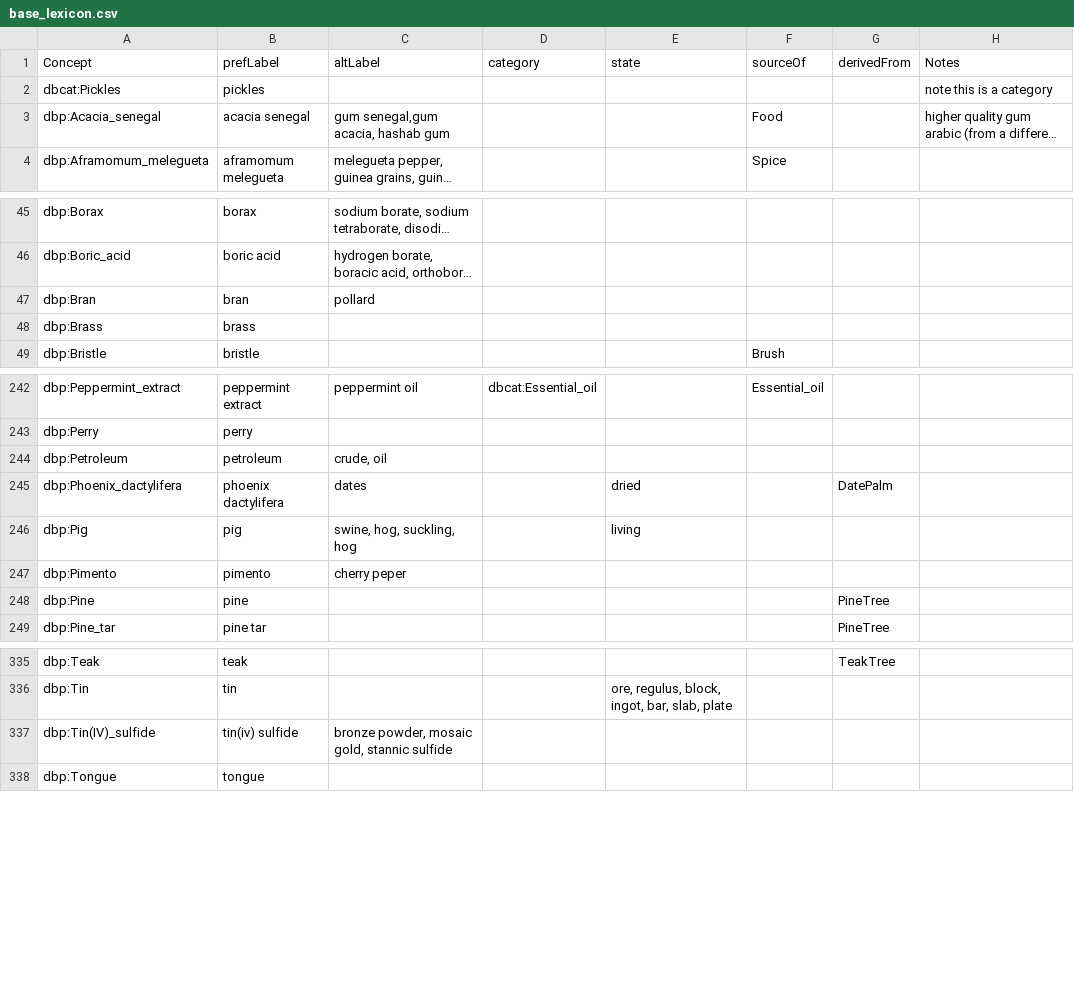
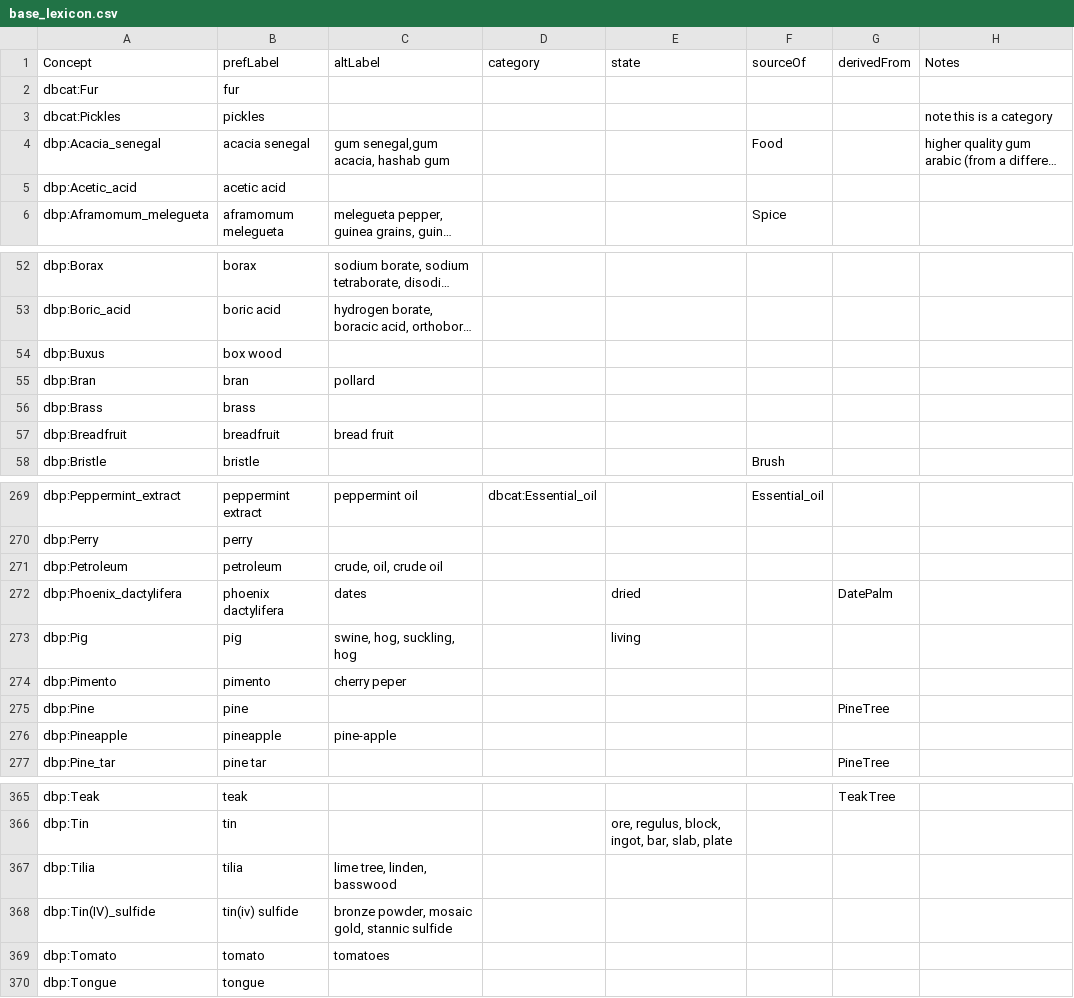
Before and after one commit to digtrade/digtrade, a CSV file: static/base_lexicon.csv, drawn as a sheet; only a part is shown, gaps mark what is left out; long unchanged cells end in …; addresses are those after the commit; the diff covers the shown part only; the diff names each change by its address in the sheet, - before the commit and + after, or states it on an @@ line.

```diff
--- a/static/base_lexicon.csv
+++ b/static/base_lexicon.csv
+row 2: dbcat:Fur | fur
+row 5: dbp:Acetic_acid | acetic acid
+row 54: dbp:Buxus | box wood
+row 57: dbp:Breadfruit | breadfruit | bread fruit
-C271 (altLabel): crude, oil
+C271 (altLabel): crude, oil, crude oil
+row 276: dbp:Pineapple | pineapple | pine-apple
+row 367: dbp:Tilia | tilia | lime tree, linden, basswood
+row 369: dbp:Tomato | tomato | tomatoes
```
Also changed, not shown: 30 added rows, 1 moved row and 8 edited cells elsewhere in this file.
